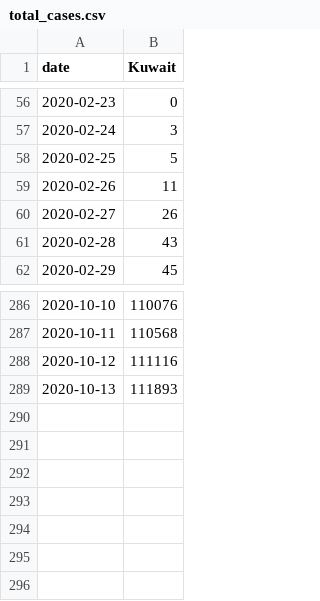
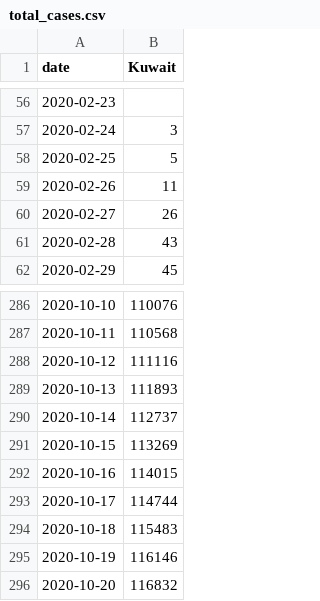
Before and after one commit to nitromannitol/nitromannitol.github.io, a CSV file: aggregate/total_cases.csv, drawn as a sheet; only a part is shown, gaps mark what is left out; the diff covers the shown part only.

```diff
--- a/aggregate/total_cases.csv
+++ b/aggregate/total_cases.csv
@@ -56,2 +56,2 @@ date,Kuwait
-2020-02-23,0
+2020-02-23,
 2020-02-24,3
@@ -289 +289,8 @@ date,Kuwait
 2020-10-13,111893
+2020-10-14,112737
+2020-10-15,113269
+2020-10-16,114015
+2020-10-17,114744
+2020-10-18,115483
+2020-10-19,116146
+2020-10-20,116832
```
Also changed, not shown: 54 edited cells elsewhere in this file, aggregate/model_forecasts.csv, aggregate/model_forecasts_cases.csv, 4 other files.
